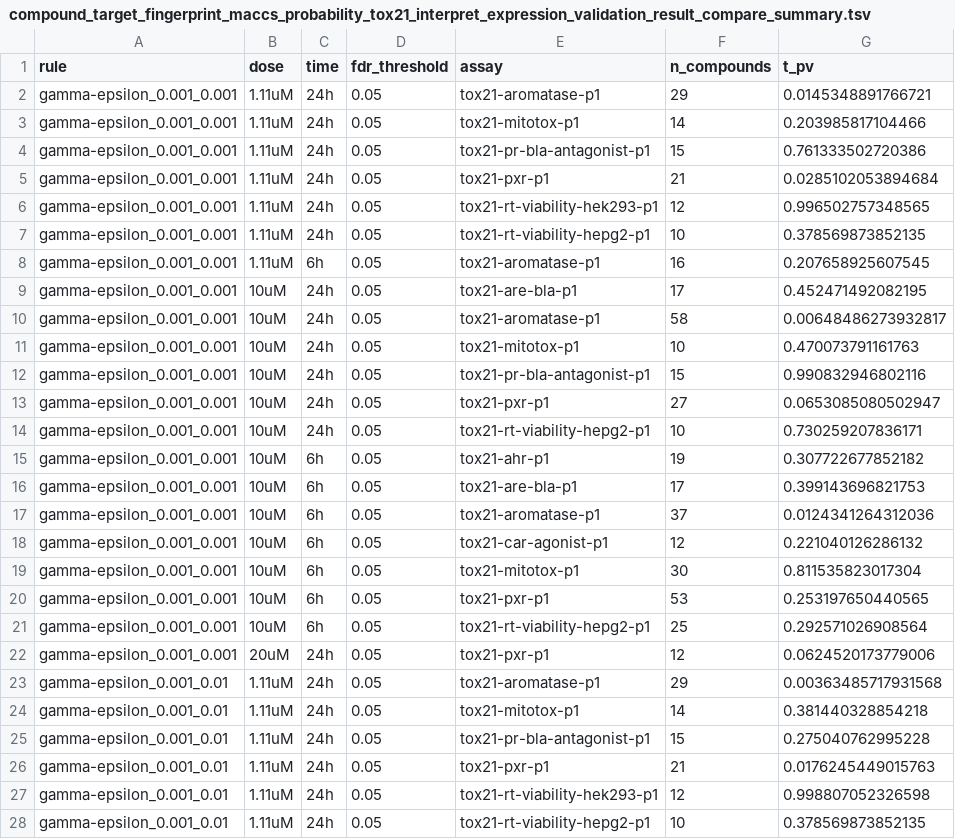
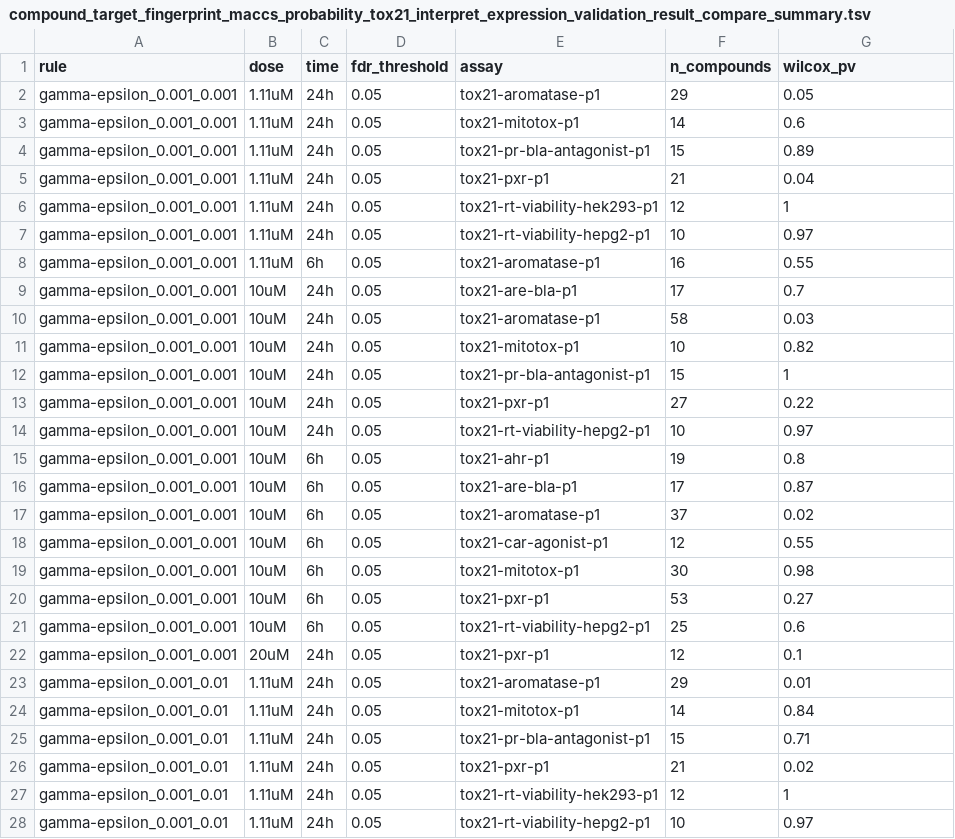
Before and after one commit to yhao-compbio/DTox, a TSV file: data/compound_target_probability_tox21_interpret_expression/validation_summary/compound_target_fingerprint_maccs_probability_tox21_interpret_expression_validation_result_compare_summary.tsv, drawn as a sheet; only a part is shown; the diff covers the shown part only.

```diff
--- a/data/compound_target_probability_tox21_interpret_expression/validation_summary/compound_target_fingerprint_maccs_probability_tox21_interpret_expression_validation_result_compare_summary.tsv
+++ b/data/compound_target_probability_tox21_interpret_expression/validation_summary/compound_target_fingerprint_maccs_probability_tox21_interpret_expression_validation_result_compare_summary.tsv
@@ -1,28 +1,28 @@
-rule	dose	time	fdr_threshold	assay	n_compounds	t_pv
-gamma-epsilon_0.001_0.001	1.11uM	24h	0.05	tox21-aromatase-p1	29	0.0145348891766721
-gamma-epsilon_0.001_0.001	1.11uM	24h	0.05	tox21-mitotox-p1	14	0.203985817104466
-gamma-epsilon_0.001_0.001	1.11uM	24h	0.05	tox21-pr-bla-antagonist-p1	15	0.761333502720386
-gamma-epsilon_0.001_0.001	1.11uM	24h	0.05	tox21-pxr-p1	21	0.0285102053894684
-gamma-epsilon_0.001_0.001	1.11uM	24h	0.05	tox21-rt-viability-hek293-p1	12	0.996502757348565
-gamma-epsilon_0.001_0.001	1.11uM	24h	0.05	tox21-rt-viability-hepg2-p1	10	0.378569873852135
-gamma-epsilon_0.001_0.001	1.11uM	6h	0.05	tox21-aromatase-p1	16	0.207658925607545
-gamma-epsilon_0.001_0.001	10uM	24h	0.05	tox21-are-bla-p1	17	0.452471492082195
-gamma-epsilon_0.001_0.001	10uM	24h	0.05	tox21-aromatase-p1	58	0.00648486273932817
-gamma-epsilon_0.001_0.001	10uM	24h	0.05	tox21-mitotox-p1	10	0.470073791161763
-gamma-epsilon_0.001_0.001	10uM	24h	0.05	tox21-pr-bla-antagonist-p1	15	0.990832946802116
-gamma-epsilon_0.001_0.001	10uM	24h	0.05	tox21-pxr-p1	27	0.0653085080502947
-gamma-epsilon_0.001_0.001	10uM	24h	0.05	tox21-rt-viability-hepg2-p1	10	0.730259207836171
-gamma-epsilon_0.001_0.001	10uM	6h	0.05	tox21-ahr-p1	19	0.307722677852182
-gamma-epsilon_0.001_0.001	10uM	6h	0.05	tox21-are-bla-p1	17	0.399143696821753
-gamma-epsilon_0.001_0.001	10uM	6h	0.05	tox21-aromatase-p1	37	0.0124341264312036
-gamma-epsilon_0.001_0.001	10uM	6h	0.05	tox21-car-agonist-p1	12	0.221040126286132
-gamma-epsilon_0.001_0.001	10uM	6h	0.05	tox21-mitotox-p1	30	0.811535823017304
-gamma-epsilon_0.001_0.001	10uM	6h	0.05	tox21-pxr-p1	53	0.253197650440565
-gamma-epsilon_0.001_0.001	10uM	6h	0.05	tox21-rt-viability-hepg2-p1	25	0.292571026908564
-gamma-epsilon_0.001_0.001	20uM	24h	0.05	tox21-pxr-p1	12	0.0624520173779006
-gamma-epsilon_0.001_0.01	1.11uM	24h	0.05	tox21-aromatase-p1	29	0.00363485717931568
-gamma-epsilon_0.001_0.01	1.11uM	24h	0.05	tox21-mitotox-p1	14	0.381440328854218
-gamma-epsilon_0.001_0.01	1.11uM	24h	0.05	tox21-pr-bla-antagonist-p1	15	0.275040762995228
-gamma-epsilon_0.001_0.01	1.11uM	24h	0.05	tox21-pxr-p1	21	0.0176245449015763
-gamma-epsilon_0.001_0.01	1.11uM	24h	0.05	tox21-rt-viability-hek293-p1	12	0.998807052326598
-gamma-epsilon_0.001_0.01	1.11uM	24h	0.05	tox21-rt-viability-hepg2-p1	10	0.378569873852135
+rule	dose	time	fdr_threshold	assay	n_compounds	wilcox_pv
+gamma-epsilon_0.001_0.001	1.11uM	24h	0.05	tox21-aromatase-p1	29	0.05
+gamma-epsilon_0.001_0.001	1.11uM	24h	0.05	tox21-mitotox-p1	14	0.6
+gamma-epsilon_0.001_0.001	1.11uM	24h	0.05	tox21-pr-bla-antagonist-p1	15	0.89
+gamma-epsilon_0.001_0.001	1.11uM	24h	0.05	tox21-pxr-p1	21	0.04
+gamma-epsilon_0.001_0.001	1.11uM	24h	0.05	tox21-rt-viability-hek293-p1	12	1
+gamma-epsilon_0.001_0.001	1.11uM	24h	0.05	tox21-rt-viability-hepg2-p1	10	0.97
+gamma-epsilon_0.001_0.001	1.11uM	6h	0.05	tox21-aromatase-p1	16	0.55
+gamma-epsilon_0.001_0.001	10uM	24h	0.05	tox21-are-bla-p1	17	0.7
+gamma-epsilon_0.001_0.001	10uM	24h	0.05	tox21-aromatase-p1	58	0.03
+gamma-epsilon_0.001_0.001	10uM	24h	0.05	tox21-mitotox-p1	10	0.82
+gamma-epsilon_0.001_0.001	10uM	24h	0.05	tox21-pr-bla-antagonist-p1	15	1
+gamma-epsilon_0.001_0.001	10uM	24h	0.05	tox21-pxr-p1	27	0.22
+gamma-epsilon_0.001_0.001	10uM	24h	0.05	tox21-rt-viability-hepg2-p1	10	0.97
+gamma-epsilon_0.001_0.001	10uM	6h	0.05	tox21-ahr-p1	19	0.8
+gamma-epsilon_0.001_0.001	10uM	6h	0.05	tox21-are-bla-p1	17	0.87
+gamma-epsilon_0.001_0.001	10uM	6h	0.05	tox21-aromatase-p1	37	0.02
+gamma-epsilon_0.001_0.001	10uM	6h	0.05	tox21-car-agonist-p1	12	0.55
+gamma-epsilon_0.001_0.001	10uM	6h	0.05	tox21-mitotox-p1	30	0.98
+gamma-epsilon_0.001_0.001	10uM	6h	0.05	tox21-pxr-p1	53	0.27
+gamma-epsilon_0.001_0.001	10uM	6h	0.05	tox21-rt-viability-hepg2-p1	25	0.6
+gamma-epsilon_0.001_0.001	20uM	24h	0.05	tox21-pxr-p1	12	0.1
+gamma-epsilon_0.001_0.01	1.11uM	24h	0.05	tox21-aromatase-p1	29	0.01
+gamma-epsilon_0.001_0.01	1.11uM	24h	0.05	tox21-mitotox-p1	14	0.84
+gamma-epsilon_0.001_0.01	1.11uM	24h	0.05	tox21-pr-bla-antagonist-p1	15	0.71
+gamma-epsilon_0.001_0.01	1.11uM	24h	0.05	tox21-pxr-p1	21	0.02
+gamma-epsilon_0.001_0.01	1.11uM	24h	0.05	tox21-rt-viability-hek293-p1	12	1
+gamma-epsilon_0.001_0.01	1.11uM	24h	0.05	tox21-rt-viability-hepg2-p1	10	0.97
```
Also changed, not shown: 161 edited cells elsewhere in this file, data/compound_target_probability_tox21_implementation/compound_target_probability_tox21_compare_files.tsv, 49 other files.
